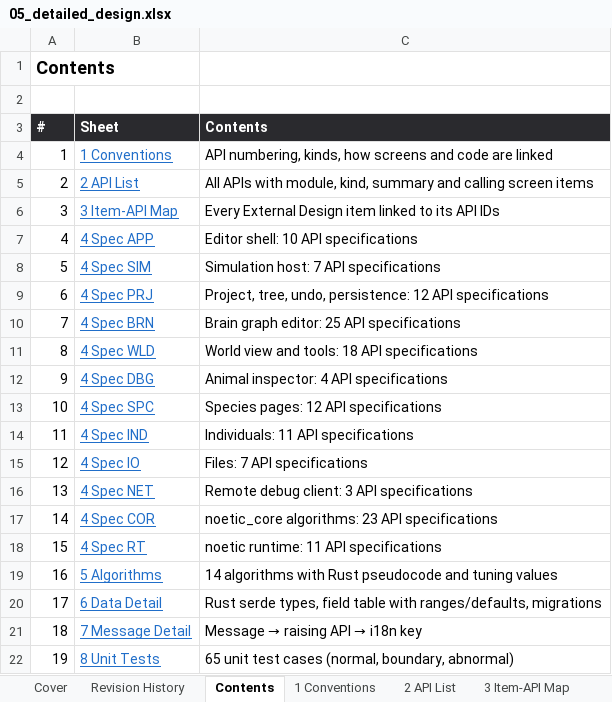
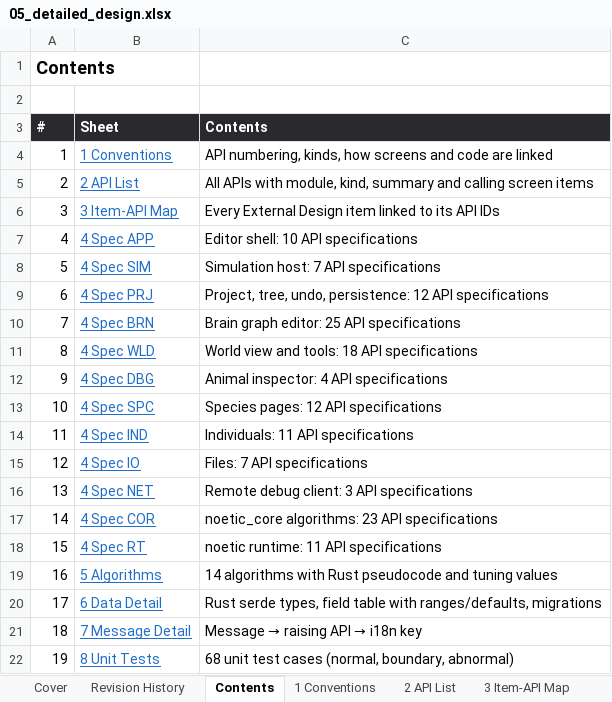
Before and after one commit to Heryk13/noetic, an Excel workbook: docs/05_detailed_design.xlsx, sheet Contents, drawn as a sheet; values as stored, in another font and other column widths than the file's, no borders; the diff names each change by its address in the sheet, - before the commit and + after, or states it on an @@ line.

```diff
--- a/docs/05_detailed_design.xlsx (sheet Contents)
+++ b/docs/05_detailed_design.xlsx (sheet Contents)
-C22 (Contents): 65 unit test…
+C22 (Contents): 68 unit test…
```
Also changed, not shown: sheet 8 Unit Tests, sheet Revision History, sheet Cover, 1 other file.
